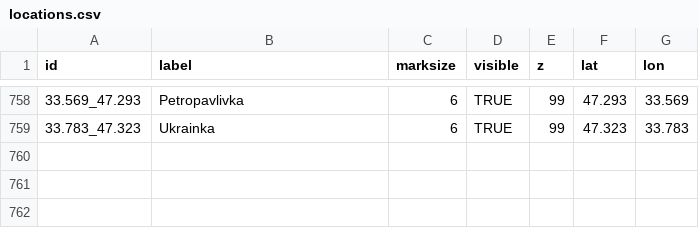
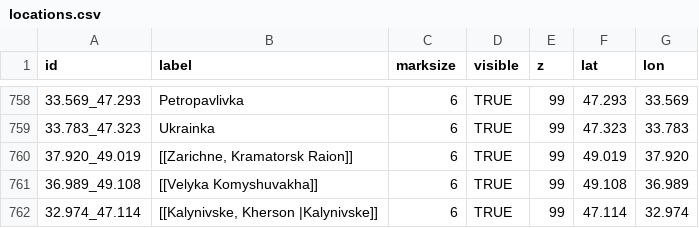
Before and after one commit to Valexandre/Ukrus, a CSV file: csv_ukr/locations.csv, drawn as a sheet; only a part is shown, gaps mark what is left out.

```diff
--- a/csv_ukr/locations.csv
+++ b/csv_ukr/locations.csv
@@ -759 +759,4 @@
 "33.783_47.323","Ukrainka","6","TRUE",99,"47.323","33.783"
+"37.920_49.019","[[Zarichne, Kramatorsk Raion]]","6","TRUE",99,"49.019","37.920"
+"36.989_49.108","[[Velyka Komyshuvakha]]","6","TRUE",99,"49.108","36.989"
+"32.974_47.114","[[Kalynivske, Kherson |Kalynivske]]","6","TRUE",99,"47.114","32.974"
```
Also changed, not shown: 1 other file.
